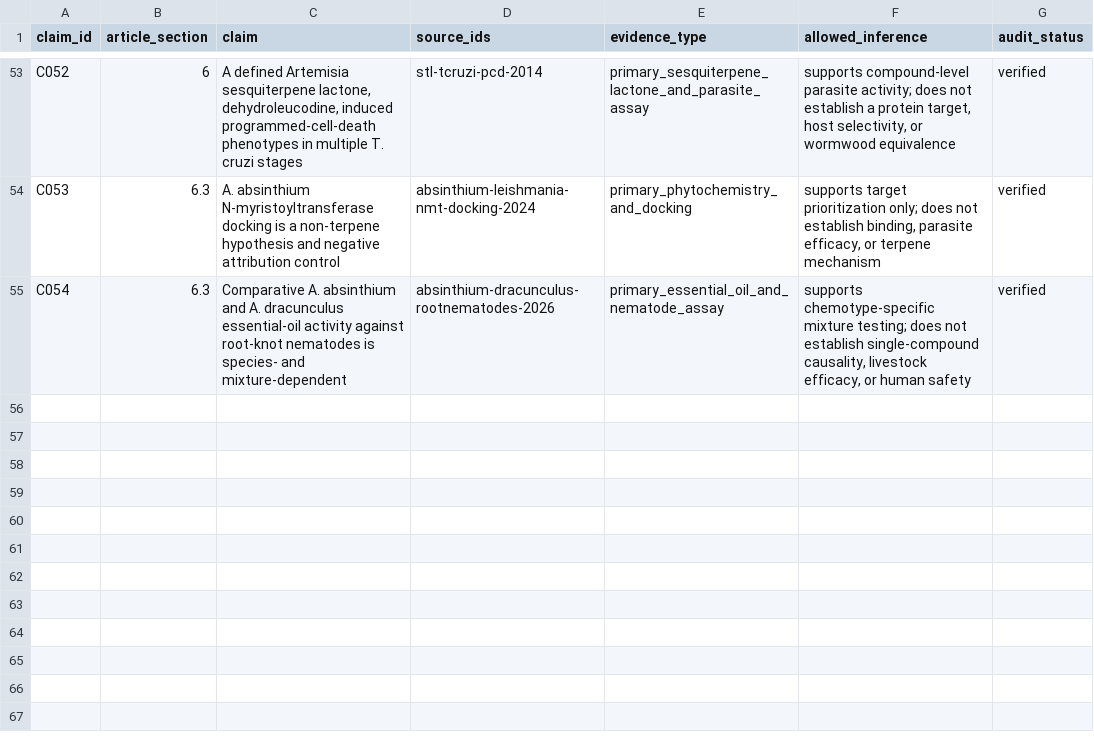
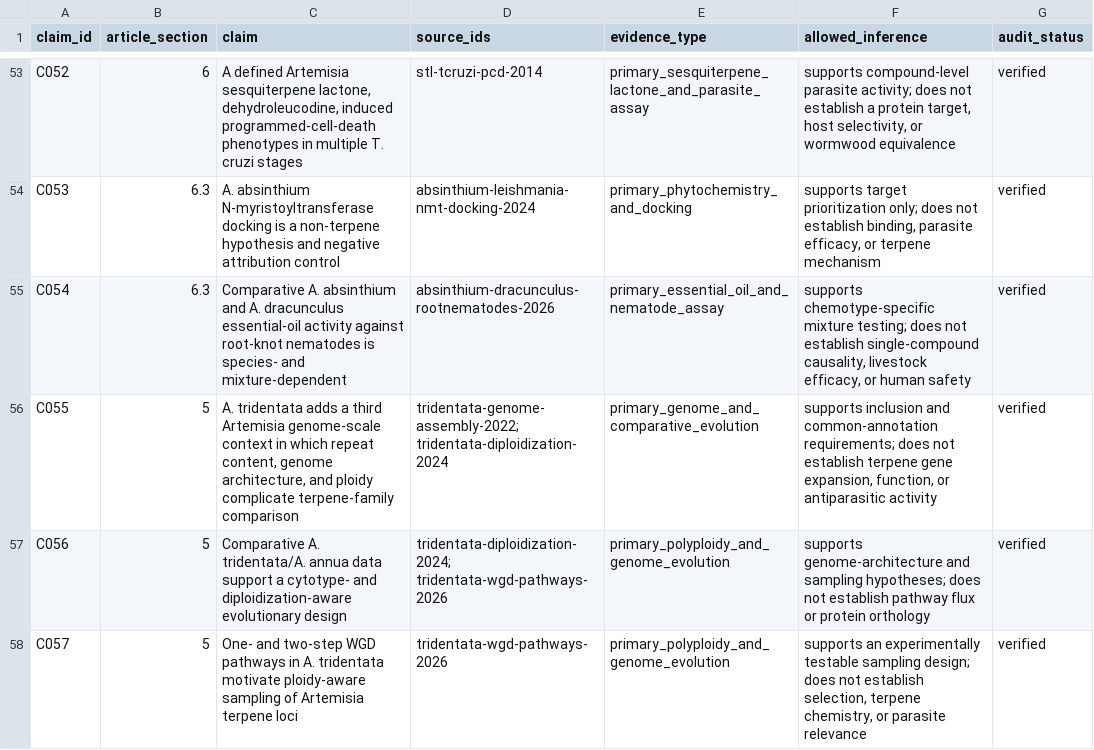
Before and after one commit to dcmcshan/artemisia, a CSV file: manuscript/claim-audit.csv, drawn as a sheet; only a part is shown, gaps mark what is left out.

```diff
--- a/manuscript/claim-audit.csv
+++ b/manuscript/claim-audit.csv
@@ -55 +55,4 @@ C053,6.3,"A. absinthium N-myristoyltransferase docking is a non-terpene hypothes
 C054,6.3,"Comparative A. absinthium and A. dracunculus essential-oil activity against root-knot nematodes is species- and mixture-dependent",absinthium-dracunculus-rootnematodes-2026,primary_essential_oil_and_nematode_assay,"supports chemotype-specific mixture testing; does not establish single-compound causality, livestock efficacy, or human safety",verified
+C055,5,"A. tridentata adds a third Artemisia genome-scale context in which repeat content, genome architecture, and ploidy complicate terpene-family comparison",tridentata-genome-assembly-2022; tridentata-diploidization-2024,primary_genome_and_comparative_evolution,"supports inclusion and common-annotation requirements; does not establish terpene gene expansion, function, or antiparasitic activity",verified
+C056,5,"Comparative A. tridentata/A. annua data support a cytotype- and diploidization-aware evolutionary design",tridentata-diploidization-2024; tridentata-wgd-pathways-2026,primary_polyploidy_and_genome_evolution,"supports genome-architecture and sampling hypotheses; does not establish pathway flux or protein orthology",verified
+C057,5,"One- and two-step WGD pathways in A. tridentata motivate ploidy-aware sampling of Artemisia terpene loci",tridentata-wgd-pathways-2026,primary_polyploidy_and_genome_evolution,"supports an experimentally testable sampling design; does not establish selection, terpene chemistry, or parasite relevance",verified
```
Also changed, not shown: manuscript/evidence-matrix.csv, manuscript/manual-screening-decisions.csv, 9 other files.
